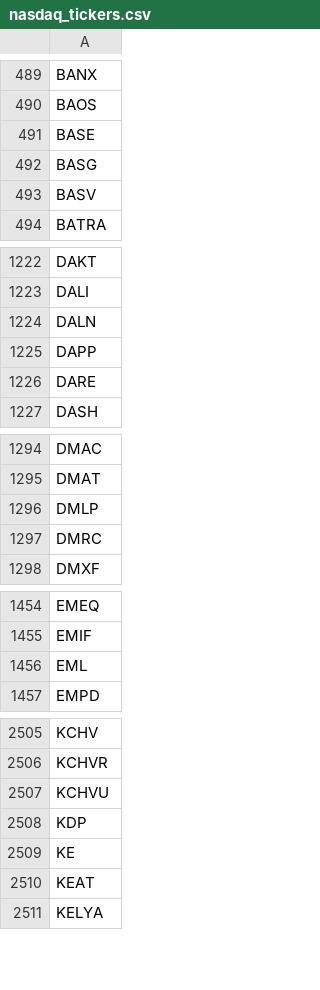
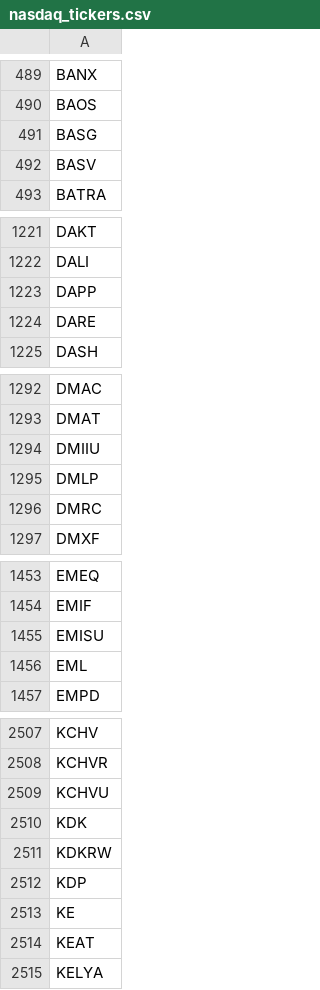
Before and after one commit to cmmds1982/nasdaq-tickers-fetcher, a CSV file: nasdaq_tickers.csv, drawn as a sheet; only a part is shown, gaps mark what is left out; the diff covers the shown part only.

```diff
--- a/nasdaq_tickers.csv
+++ b/nasdaq_tickers.csv
@@ -490,3 +490,2 @@ BANX
 BAOS
-BASE
 BASG
@@ -1223,3 +1222,2 @@ DAKT
 DALI
-DALN
 DAPP
@@ -1295,2 +1293,3 @@ DMAC
 DMAT
+DMIIU
 DMLP
@@ -1455,2 +1454,3 @@ EMEQ
 EMIF
+EMISU
 EML
@@ -2507,2 +2509,4 @@ KCHVR
 KCHVU
+KDK
+KDKRW
 KDP
```
Also changed, not shown: 4 added rows, 2 removed rows and 1 edited cell elsewhere in this file.
